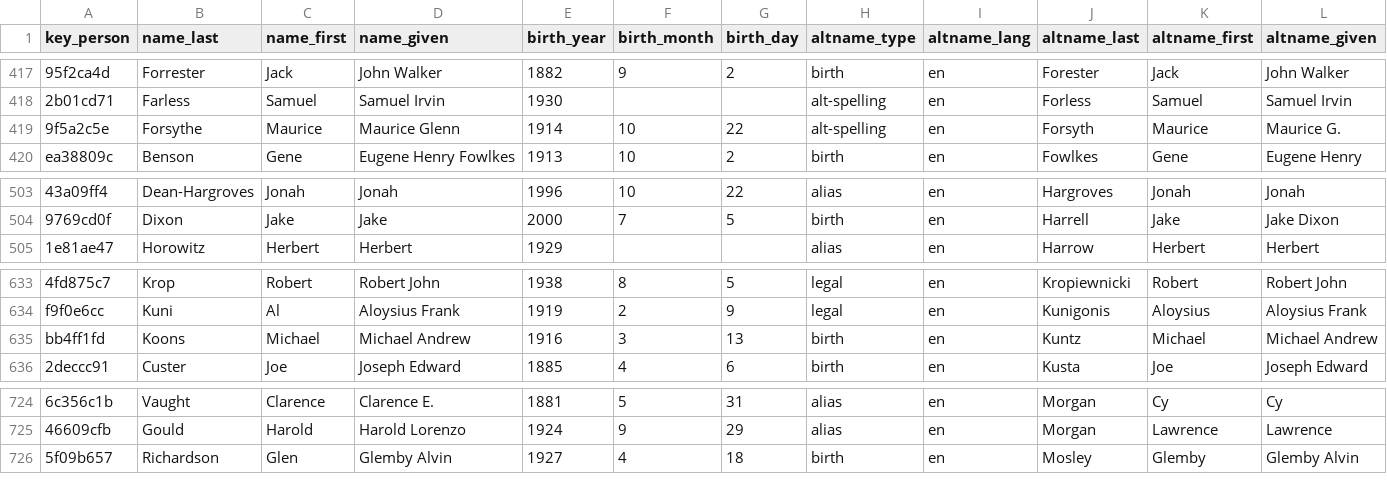
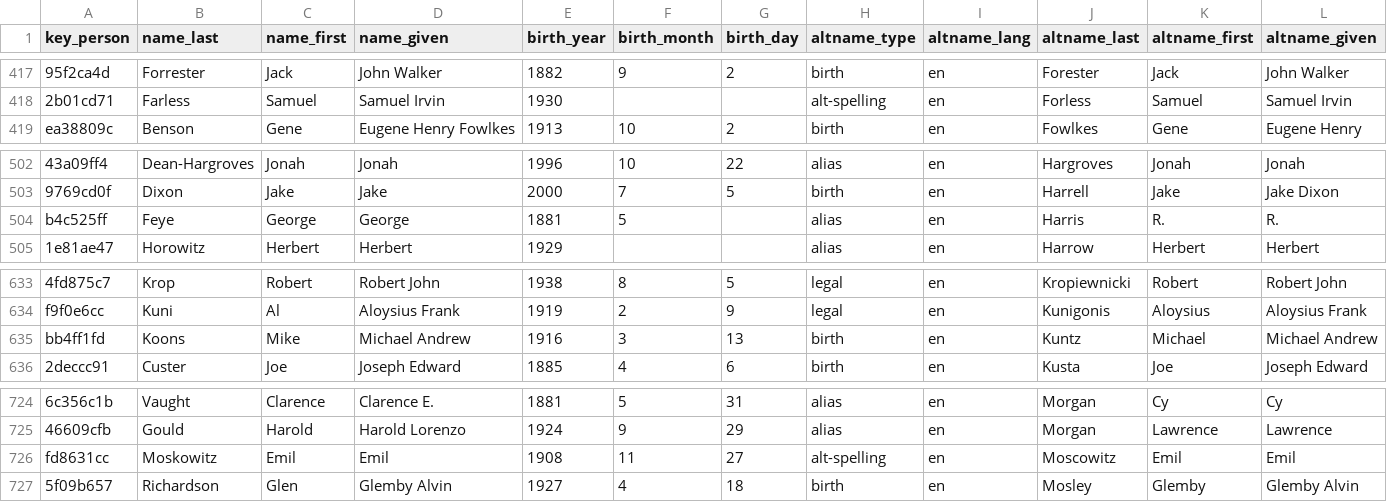
Before and after one commit to chadwickbureau/register, a CSV file: data/names.csv, drawn as a sheet; only a part is shown, gaps mark what is left out; removed rows and columns are numbered as before the commit, all else as after; rows hold the shown columns only; the diff names each change by its address in the sheet, - before the commit and + after, or states it on an @@ line.

Commit message:
Update people and names as of 2021-12-19.

```diff
--- a/data/names.csv
+++ b/data/names.csv
-row 419: 9f5a2c5e | Forsythe | Maurice | Maurice Glenn | 1914 | 10 | 22 | alt-spelling | en | Forsyth | Maurice | Maurice G.
+row 504: b4c525ff | Feye | George | George | 1881 | 5 |  | alias | en | Harris | R. | R.
-C635 (name_first): Michael
+C635 (name_first): Mike
+row 726: fd8631cc | Moskowitz | Emil | Emil | 1908 | 11 | 27 | alt-spelling | en | Moscowitz | Emil | Emil
```
